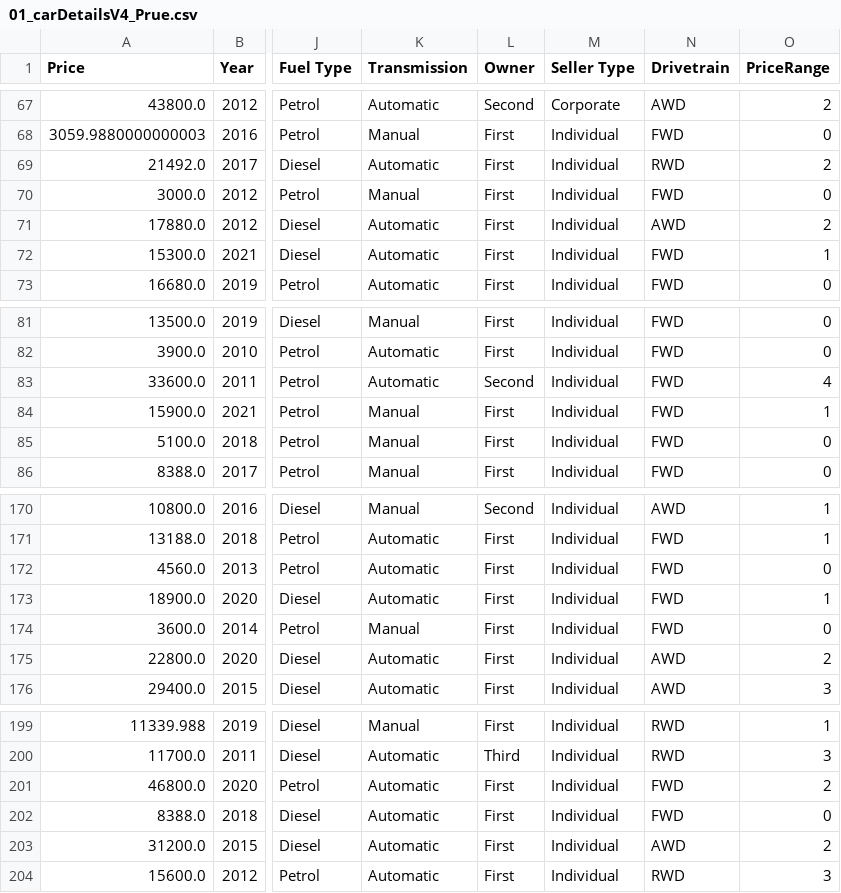
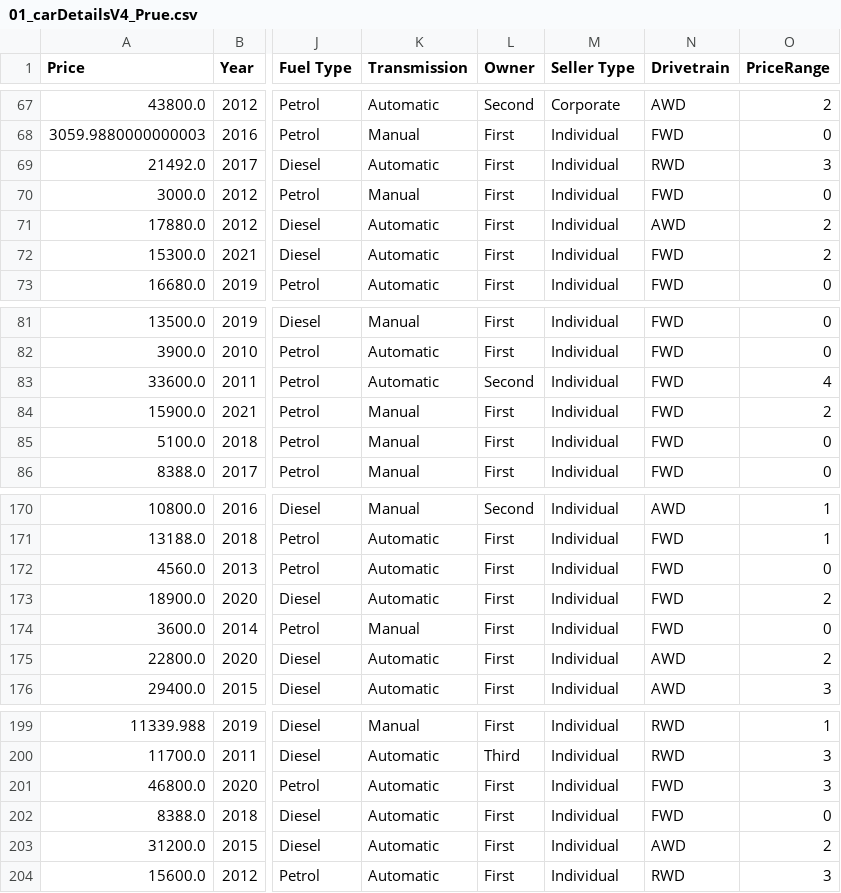
Before and after one commit to mrbedoya/ml-2026, a CSV file: datasets/01_carDetailsV4_Prue.csv, drawn as a sheet; only a part is shown, gaps mark what is left out; the diff names each change by its address in the sheet, - before the commit and + after, or states it on an @@ line.

```diff
--- a/datasets/01_carDetailsV4_Prue.csv
+++ b/datasets/01_carDetailsV4_Prue.csv
-O69 (PriceRange): 2
+O69 (PriceRange): 3
-O72 (PriceRange): 1
+O72 (PriceRange): 2
-O84 (PriceRange): 1
+O84 (PriceRange): 2
-O173 (PriceRange): 1
+O173 (PriceRange): 2
-O201 (PriceRange): 2
+O201 (PriceRange): 3
```
Also changed, not shown: 1 other file.
